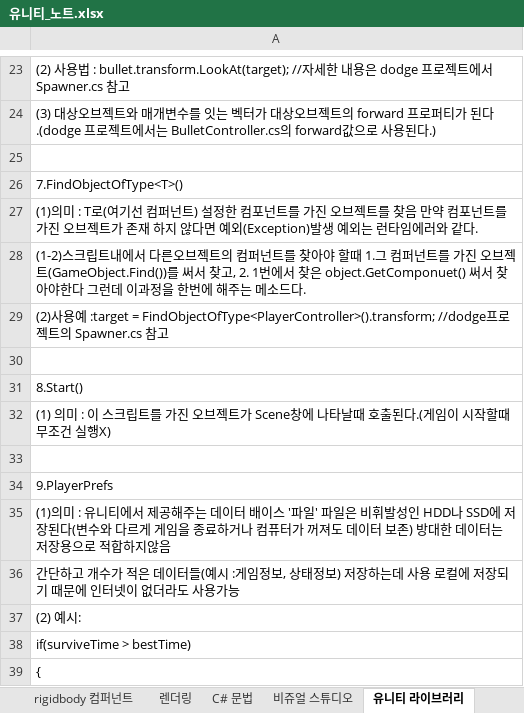
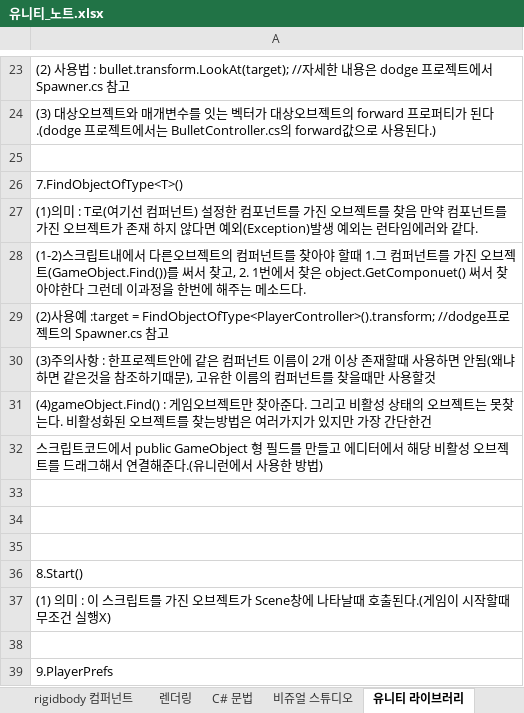
Before and after one commit to goldeu76/unity_note, an Excel workbook: 유니티_노트.xlsx, sheet 유니티 라이브러리, drawn as a sheet; only a part is shown, gaps mark what is left out; the shorter side is filled out with more unchanged rows; values as stored, in another font and other column widths than the file's, no borders; the diff names each change by its address in the sheet, - before the commit and + after, or states it on an @@ line.

Commit message:
Add files via upload

```diff
--- a/유니티_노트.xlsx (sheet 유니티 라이브러리)
+++ b/유니티_노트.xlsx (sheet 유니티 라이브러리)
+row 30: (3)주의사항 : 한프로젝트안에 같은 컴퍼넌트 이름이 2개 이상 존재할때 사용하면 안됨(왜냐하면 같은것을 참조하기때문), 고유한 이름의 컴퍼넌트를 찾을때만 사용할것
+row 31: (4)gameObject.Find() : 게임오브젝트만 찾아준다. 그리고 비활성 상태의 오브젝트는 못찾는다. 비활성화된 오브젝트를 찾는방법은 여러가지가 있지만 가장 간단한건
+row 32: 스크립트코드에서 public GameObject 형 필드를 만들고 에디터에서 해당 비활성 오브젝트를 드래그해서 연결해준다.(유니런에서 사용한 방법)
+row 33: (empty)
+row 34: (empty)
```
Also changed, not shown: sheet 코루틴.
